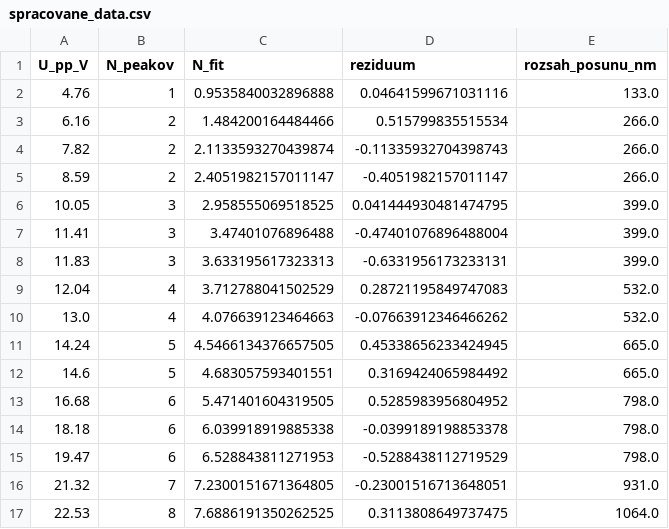
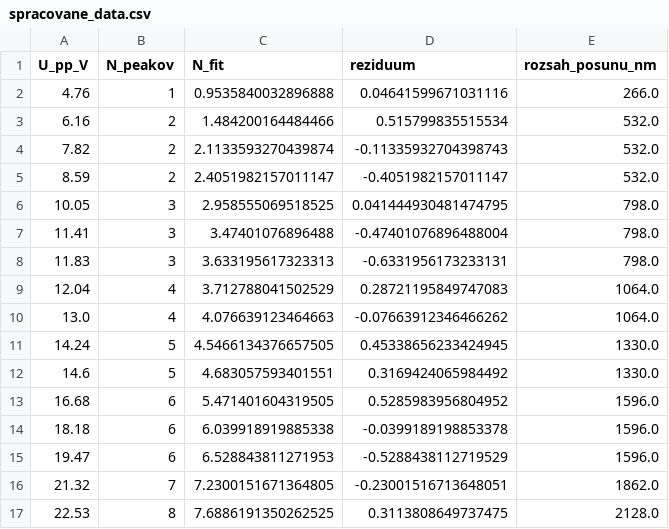
Before and after one commit to ATmuni/Praktikum4, a CSV file: svetlo_vlna_častica/vysledky_piezo/spracovane_data.csv, drawn as a sheet.

```diff
--- a/svetlo_vlna_častica/vysledky_piezo/spracovane_data.csv
+++ b/svetlo_vlna_častica/vysledky_piezo/spracovane_data.csv
@@ -1,17 +1,17 @@
 U_pp_V,N_peakov,N_fit,reziduum,rozsah_posunu_nm
-4.76,1,0.9535840032896888,0.04641599671031116,133.0
-6.16,2,1.484200164484466,0.515799835515534,266.0
-7.82,2,2.1133593270439874,-0.11335932704398743,266.0
-8.59,2,2.4051982157011147,-0.4051982157011147,266.0
-10.05,3,2.958555069518525,0.041444930481474795,399.0
-11.41,3,3.47401076896488,-0.47401076896488004,399.0
-11.83,3,3.633195617323313,-0.6331956173233131,399.0
-12.04,4,3.712788041502529,0.28721195849747083,532.0
-13.0,4,4.076639123464663,-0.07663912346466262,532.0
-14.24,5,4.5466134376657505,0.45338656233424945,665.0
-14.6,5,4.683057593401551,0.3169424065984492,665.0
-16.68,6,5.471401604319505,0.5285983956804952,798.0
-18.18,6,6.039918919885338,-0.0399189198853378,798.0
-19.47,6,6.528843811271953,-0.5288438112719529,798.0
-21.32,7,7.2300151671364805,-0.23001516713648051,931.0
-22.53,8,7.6886191350262525,0.3113808649737475,1064.0
+4.76,1,0.9535840032896888,0.04641599671031116,266.0
+6.16,2,1.484200164484466,0.515799835515534,532.0
+7.82,2,2.1133593270439874,-0.11335932704398743,532.0
+8.59,2,2.4051982157011147,-0.4051982157011147,532.0
+10.05,3,2.958555069518525,0.041444930481474795,798.0
+11.41,3,3.47401076896488,-0.47401076896488004,798.0
+11.83,3,3.633195617323313,-0.6331956173233131,798.0
+12.04,4,3.712788041502529,0.28721195849747083,1064.0
+13.0,4,4.076639123464663,-0.07663912346466262,1064.0
+14.24,5,4.5466134376657505,0.45338656233424945,1330.0
+14.6,5,4.683057593401551,0.3169424065984492,1330.0
+16.68,6,5.471401604319505,0.5285983956804952,1596.0
+18.18,6,6.039918919885338,-0.0399189198853378,1596.0
+19.47,6,6.528843811271953,-0.5288438112719529,1596.0
+21.32,7,7.2300151671364805,-0.23001516713648051,1862.0
+22.53,8,7.6886191350262525,0.3113808649737475,2128.0
```
Also changed, not shown: 3 other files.
